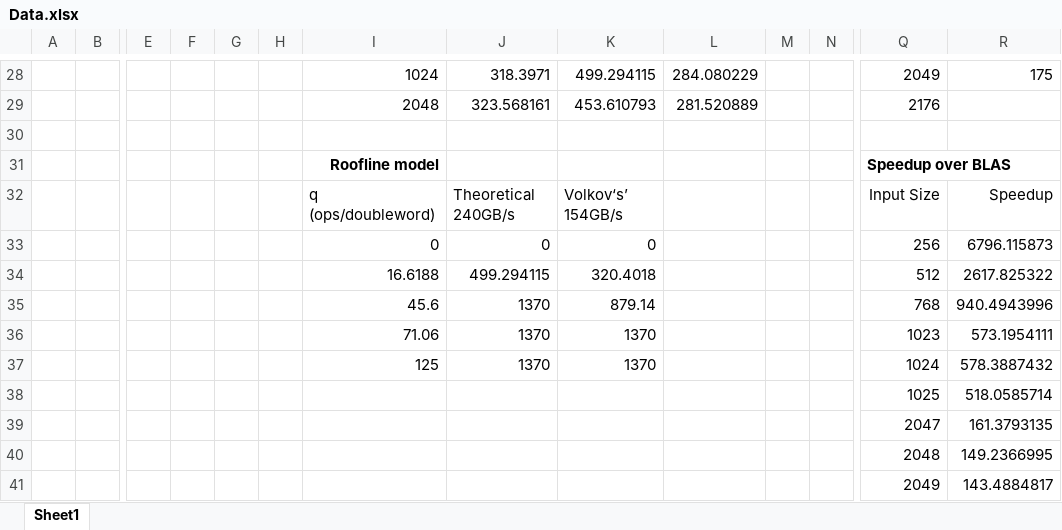
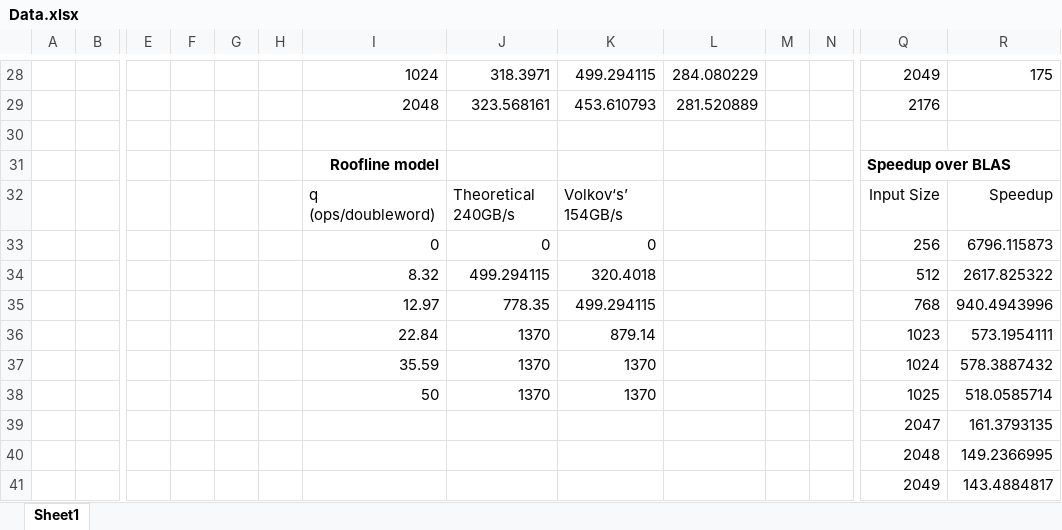
Before and after one commit to xxycrab/Matrix-Multiplication-with-CUDA, an Excel workbook: Data.xlsx, sheet Sheet1, drawn as a sheet; only a part is shown, gaps mark what is left out; values as stored, in another font and other column widths than the file's, no borders; removed rows and columns are numbered as before the commit, all else as after; rows hold the shown columns only; the diff names each change by its address in the sheet, - before the commit and + after, or states it on an @@ line.

```diff
--- a/Data.xlsx (sheet Sheet1)
+++ b/Data.xlsx (sheet Sheet1)
-I34: 16.6188
+I34: 8.32
-row 35:  |  |  |  |  |  | 45.6 | 1370 | 879.14 |  |  |  | 768 | 940.4943996
+row 35:  |  |  |  |  |  | 12.97 | 778.35 | 499.294115 |  |  |  | 768 | 940.4943996
-I36: 71.06
+I36: 22.84
-K36: 1370
+K36: 879.14
-I37: 125
+I37: 35.59
-row 38:  |  |  |  |  |  |  |  |  |  |  |  | 1025 | 518.0585714
+row 38:  |  |  |  |  |  | 50 | 1370 | 1370 |  |  |  | 1025 | 518.0585714
```
Also changed, not shown: 1 other file.
